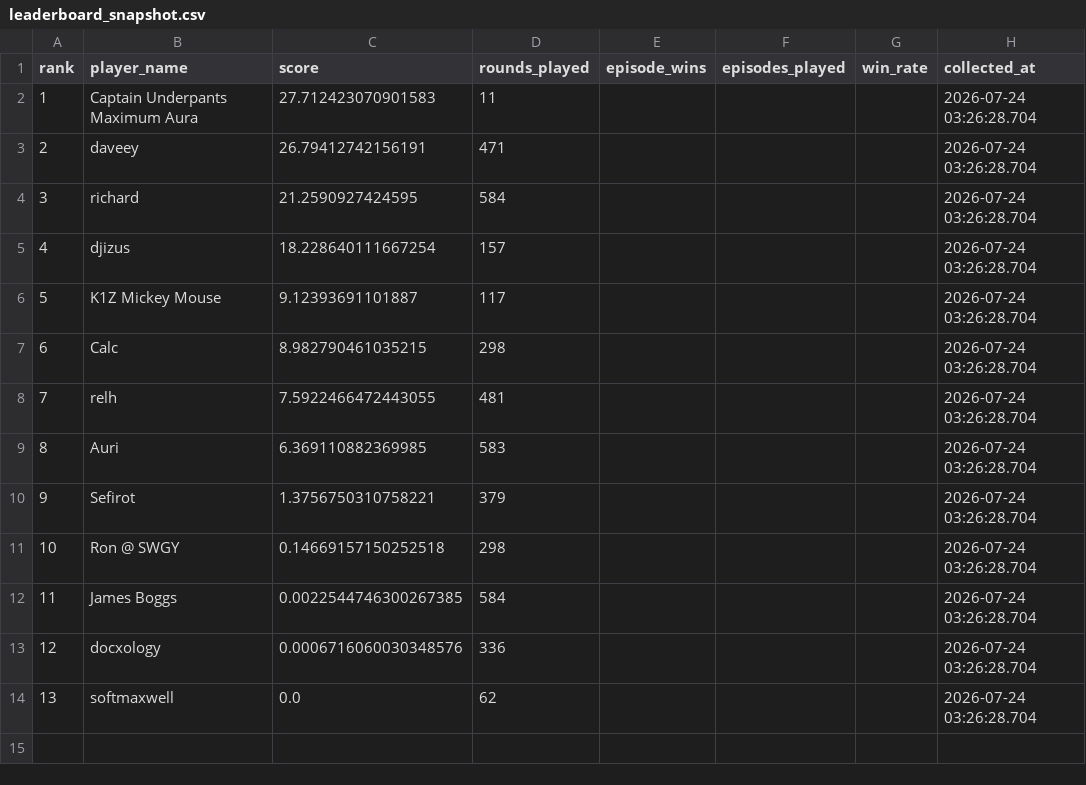
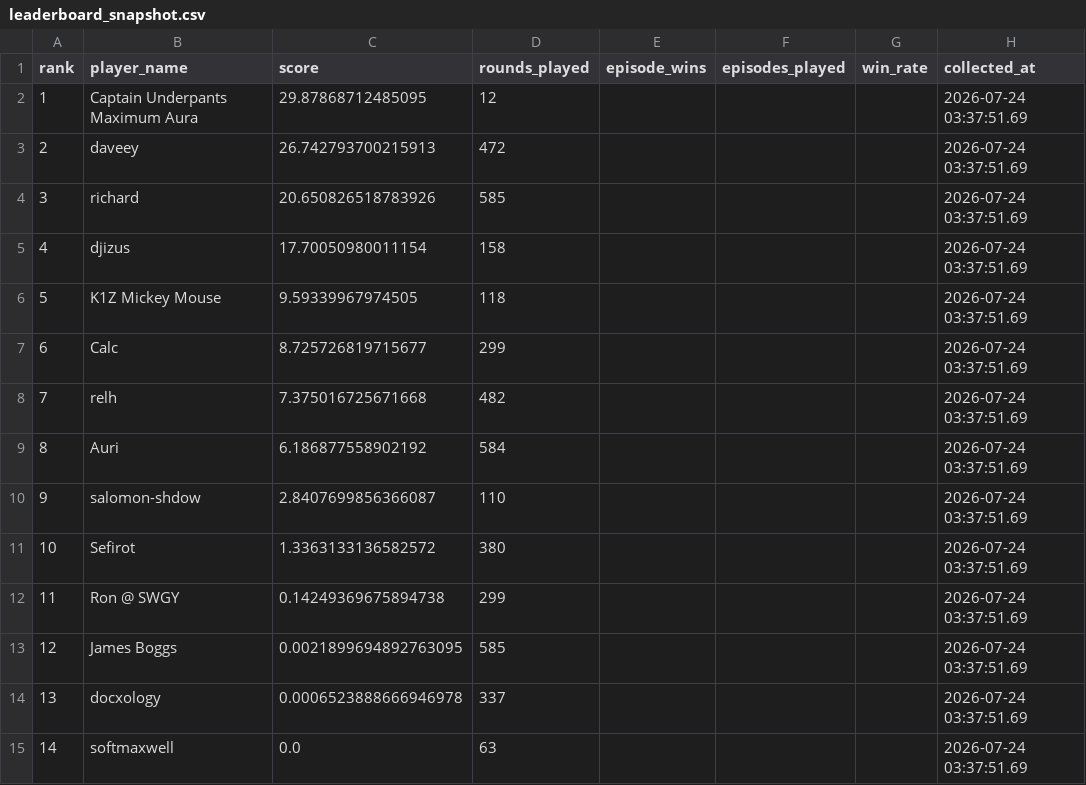
Before and after one commit to welttowelt/proxywar-coworld-starter, a CSV file: data/analysis/leaderboard_snapshot.csv, drawn as a sheet; addresses are those after the commit; the diff names each change by its address in the sheet, - before the commit and + after, or states it on an @@ line.

```diff
--- a/data/analysis/leaderboard_snapshot.csv
+++ b/data/analysis/leaderboard_snapshot.csv
-C2 (score): 27.712423070901583
+C2 (score): 29.87868712485095
-D2 (rounds_played): 11
+D2 (rounds_played): 12
-H2:H9 (collected_at): 2026-07-24 03:26:28.704
+H2:H9 (collected_at): 2026-07-24 03:37:51.69
-C3 (score): 26.79412742156191
+C3 (score): 26.742793700215913
-D3 (rounds_played): 471
+D3 (rounds_played): 472
-C4 (score): 21.2590927424595
+C4 (score): 20.650826518783926
-D4 (rounds_played): 584
+D4 (rounds_played): 585
-C5 (score): 18.228640111667254
+C5 (score): 17.70050980011154
-D5 (rounds_played): 157
+D5 (rounds_played): 158
-C6 (score): 9.12393691101887
+C6 (score): 9.59339967974505
-D6 (rounds_played): 117
+D6 (rounds_played): 118
-C7 (score): 8.982790461035215
+C7 (score): 8.725726819715677
-D7 (rounds_played): 298
+D7 (rounds_played): 299
-C8 (score): 7.5922466472443055
+C8 (score): 7.375016725671668
-D8 (rounds_played): 481
+D8 (rounds_played): 482
-C9 (score): 6.369110882369985
+C9 (score): 6.186877558902192
-D9 (rounds_played): 583
+D9 (rounds_played): 584
+row 10: 9 | salomon-shdow | 2.8407699856366087 | 110 |  |  |  | 2026-07-24 03:37:51.69
@@ column A (rank) renumbered from row 11 down @@
-C11 (score): 1.3756750310758221
+C11 (score): 1.3363133136582572
-D11 (rounds_played): 379
+D11 (rounds_played): 380
-H11:H15 (collected_at): 2026-07-24 03:26:28.704
+H11:H15 (collected_at): 2026-07-24 03:37:51.69
-C12 (score): 0.14669157150252518
+C12 (score): 0.14249369675894738
-D12 (rounds_played): 298
+D12 (rounds_played): 299
-C13 (score): 0.0022544746300267385
+C13 (score): 0.0021899694892763095
-D13 (rounds_played): 584
+D13 (rounds_played): 585
-C14 (score): 0.0006716060030348576
+C14 (score): 0.0006523888666946978
-D14 (rounds_played): 336
+D14 (rounds_played): 337
-D15 (rounds_played): 62
+D15 (rounds_played): 63
```
Also changed, not shown: data/analysis/ffa_phase_profile.csv, data/analysis/map_policy_performance.csv, 32 other files.
